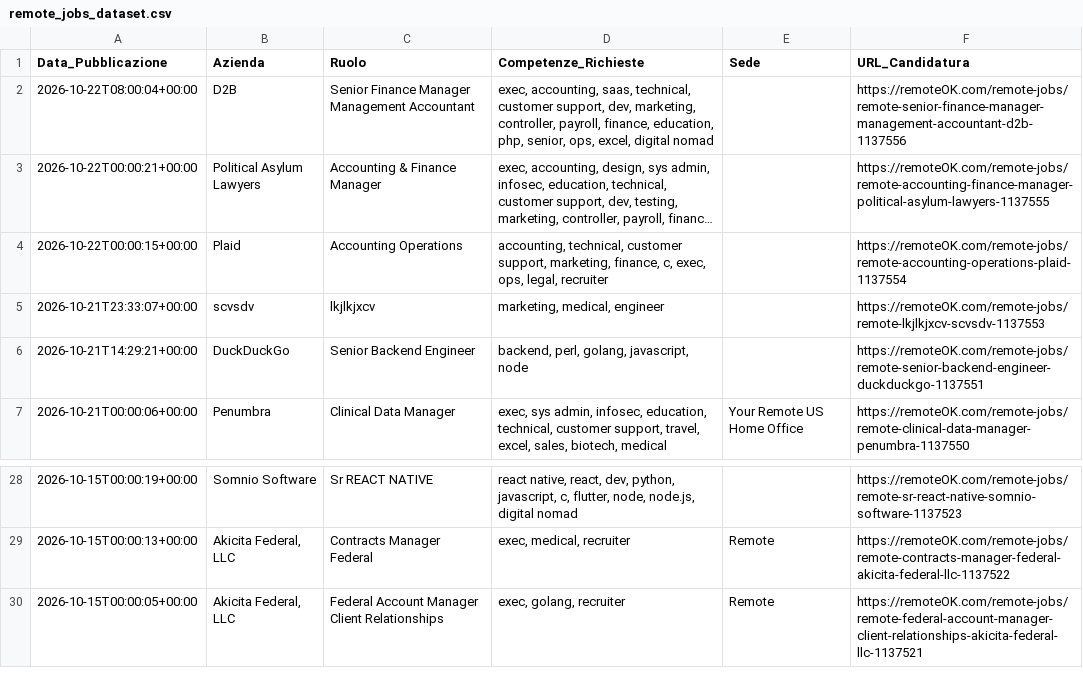
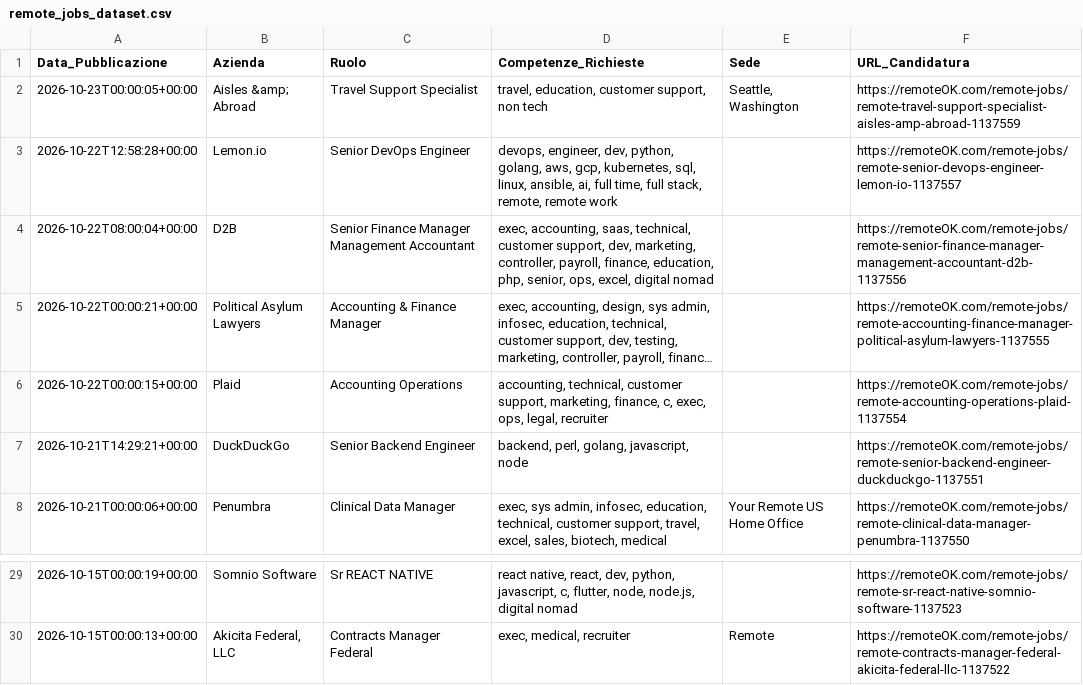
Before and after one commit to fformigoniff-sys/open-b2b-datasets-ai-market-intelligence, a CSV file: remote_jobs_dataset.csv, drawn as a sheet; only a part is shown, gaps mark what is left out; long unchanged cells end in ….

```diff
--- a/remote_jobs_dataset.csv
+++ b/remote_jobs_dataset.csv
@@ -1,2 +1,4 @@
 Data_Pubblicazione,Azienda,Ruolo,Competenze_Richieste,Sede,URL_Candidatura
+2026-10-23T00:00:05+00:00,Aisles &amp; Abroad,Travel Support Specialist,"travel, education, customer support, non tech","Seattle, Washington",https://remoteOK.com/remote-jobs/remote-travel-support-specialist-aisles-amp-abroad-1137559
+2026-10-22T12:58:28+00:00,Lemon.io,Senior DevOps Engineer,"devops, engineer, dev, python, golang, aws, gcp, kubernetes, sql, linux, ansible, ai, full time, full stack, remote, remote work",,https://remoteOK.com/remote-jobs/remote-senior-devops-engineer-lemon-io-1137557
 2026-10-22T08:00:04+00:00,D2B,Senior Finance Manager Management Accountant,"exec, accounting, saas, technical, customer support, dev, marketing, controller, payroll, finance, education, php, senior, ops, excel, digital nomad",,https://remoteOK.com/remote-jobs/remote-senior-finance-manager-management-accountant-d2b-1137556
@@ -4,3 +6,2 @@ Data_Pubblicazione,Azienda,Ruolo,Competenze_Richieste,Sede,URL_Candidatura
 2026-10-22T00:00:15+00:00,Plaid,Accounting Operations,"accounting, technical, customer support, marketing, finance, c, exec, ops, legal, recruiter",,https://remoteOK.com/remote-jobs/remote-accounting-operations-plaid-1137554
-2026-10-21T23:33:07+00:00,scvsdv,lkjlkjxcv,"marketing, medical, engineer",,https://remoteOK.com/remote-jobs/remote-lkjlkjxcv-scvsdv-1137553
 2026-10-21T14:29:21+00:00,DuckDuckGo,Senior Backend Engineer,"backend, perl, golang, javascript, node",,https://remoteOK.com/remote-jobs/remote-senior-backend-engineer-duckduckgo-1137551
@@ -29,2 +30 @@ Data_Pubblicazione,Azienda,Ruolo,Competenze_Richieste,Sede,URL_Candidatura
 2026-10-15T00:00:13+00:00,"Akicita Federal, LLC",Contracts Manager Federal,"exec, medical, recruiter",Remote,https://remoteOK.com/remote-jobs/remote-contracts-manager-federal-akicita-federal-llc-1137522
-2026-10-15T00:00:05+00:00,"Akicita Federal, LLC",Federal Account Manager Client Relationships,"exec, golang, recruiter",Remote,https://remoteOK.com/remote-jobs/remote-federal-account-manager-client-relationships-akicita-federal-llc-1137521
```
Also changed, not shown: crypto_fintech_dataset.csv, tech_stack_dataset.csv.
